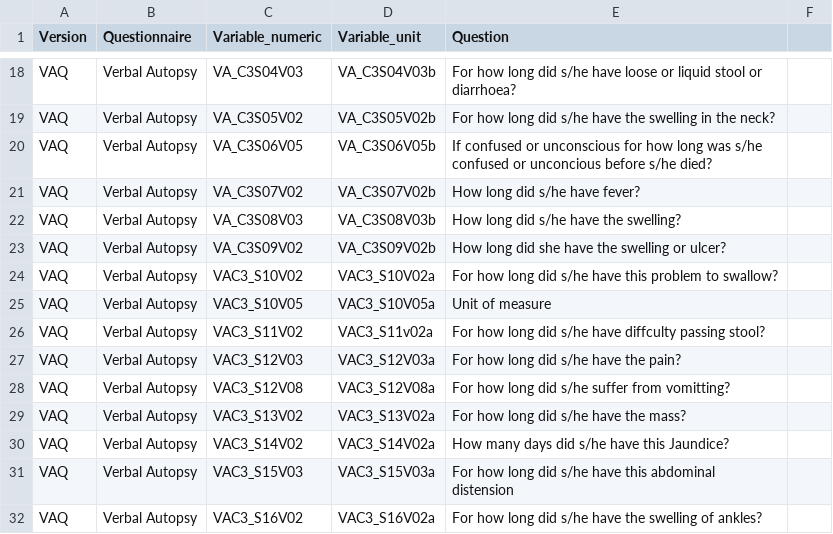
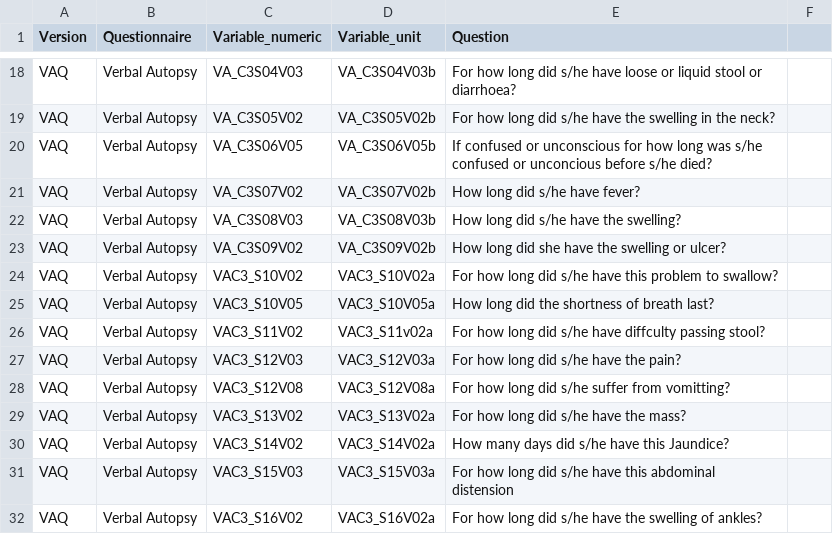
Before and after one commit to AHRIORG/VAConvert.jl, a CSV file: mapping/VA_Duration_Unit_equivalence.csv, drawn as a sheet; only a part is shown, gaps mark what is left out.

```diff
--- a/mapping/VA_Duration_Unit_equivalence.csv
+++ b/mapping/VA_Duration_Unit_equivalence.csv
@@ -24,3 +24,3 @@ VAQ,Verbal Autopsy,VA_C3S09V02,VA_C3S09V02b,How long did she have the swelling o
 VAQ,Verbal Autopsy,VAC3_S10V02,VAC3_S10V02a,For how long did s/he have this problem to swallow?,
-VAQ,Verbal Autopsy,VAC3_S10V05,VAC3_S10V05a,Unit of measure,
+VAQ,Verbal Autopsy,VAC3_S10V05,VAC3_S10V05a,How long did the shortness of breath last?,
 VAQ,Verbal Autopsy,VAC3_S11V02,VAC3_S11v02a,For how long did s/he have diffculty passing stool?,
```
Also changed, not shown: mapping/NumericVariables_with_missing.csv, mapping/VAQ_to_InSilicoVA.csv.
